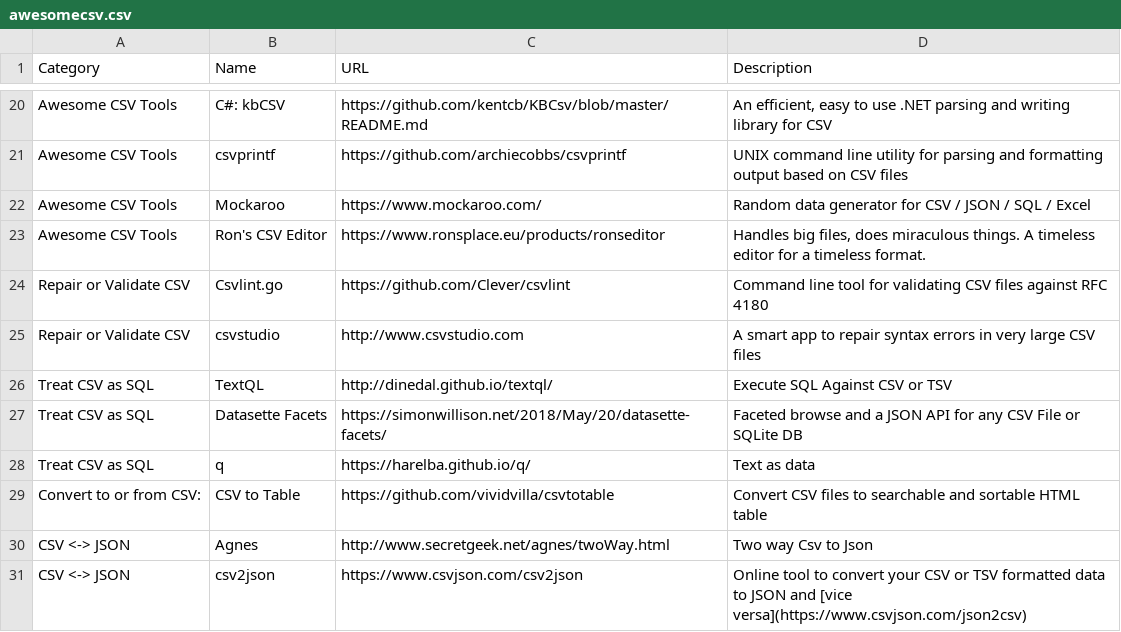
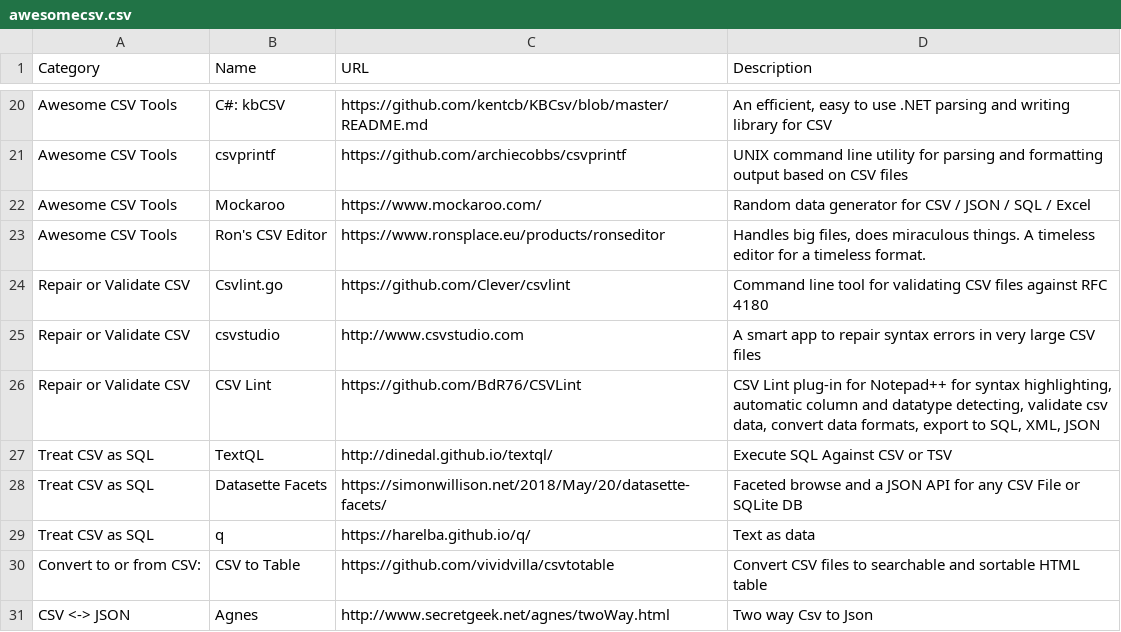
Before and after one commit to secretGeek/AwesomeCSV, a CSV file: awesomecsv.csv, drawn as a sheet; only a part is shown, gaps mark what is left out; the shorter side is filled out with more unchanged rows.

Commit message:
added CSV Lint plug-in for Notepad++
added CSV Lint plug-in for Notepad++ to list of csv tools

```diff
--- a/awesomecsv.csv
+++ b/awesomecsv.csv
@@ -25,2 +25,3 @@ Repair or Validate CSV,Csvlint.go,https://github.com/Clever/csvlint,"Command lin
 Repair or Validate CSV,csvstudio,http://www.csvstudio.com,"A smart app to repair syntax errors in very large CSV files"
+Repair or Validate CSV,CSV Lint,https://github.com/BdR76/CSVLint,"CSV Lint plug-in for Notepad++ for syntax highlighting, automatic column and datatype detecting, validate csv data, convert data formats, export to SQL, XML, JSON"
 Treat CSV as SQL,TextQL,http://dinedal.github.io/textql/,"Execute SQL Against CSV or TSV"
```
Also changed, not shown: 1 other file.
